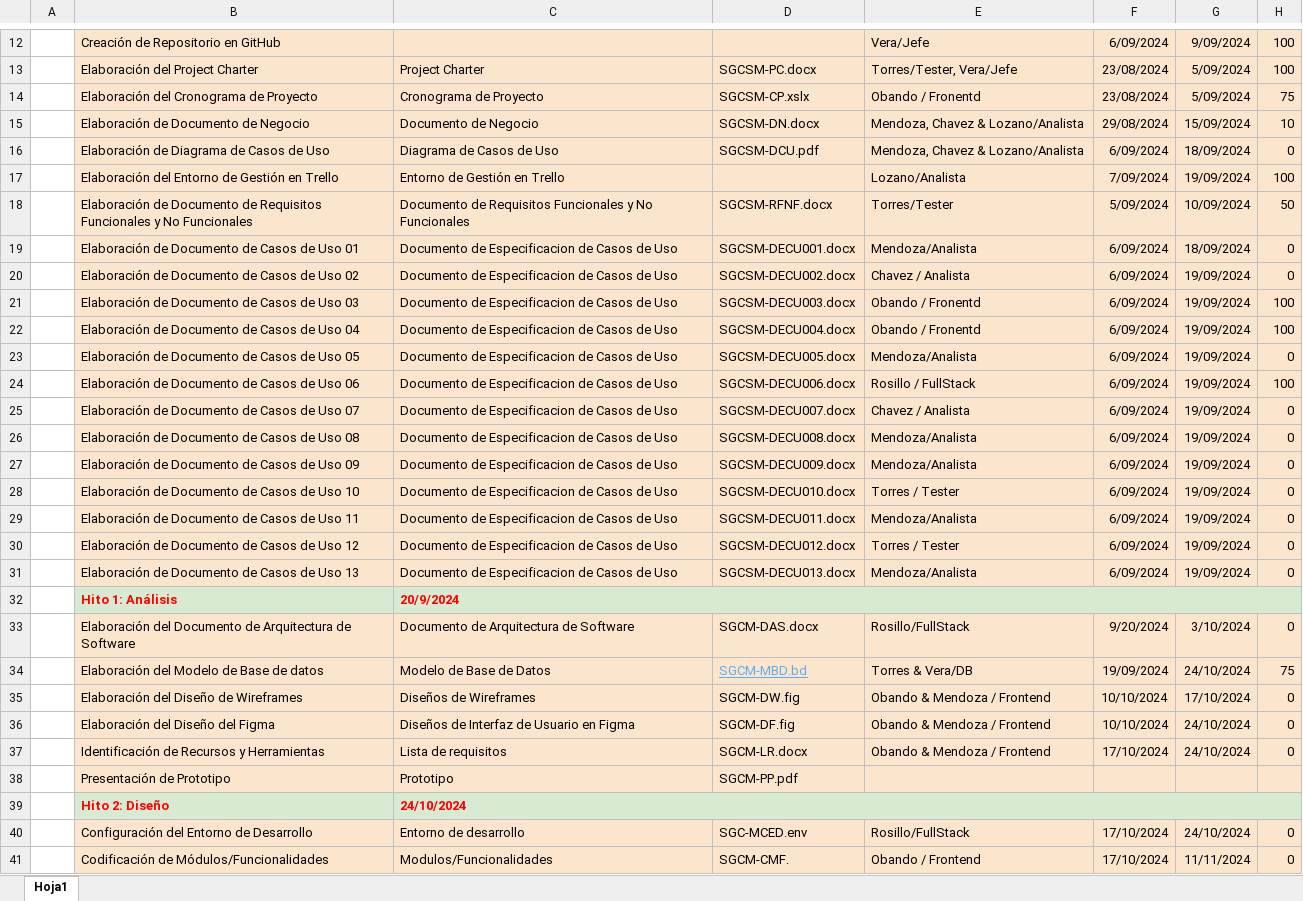
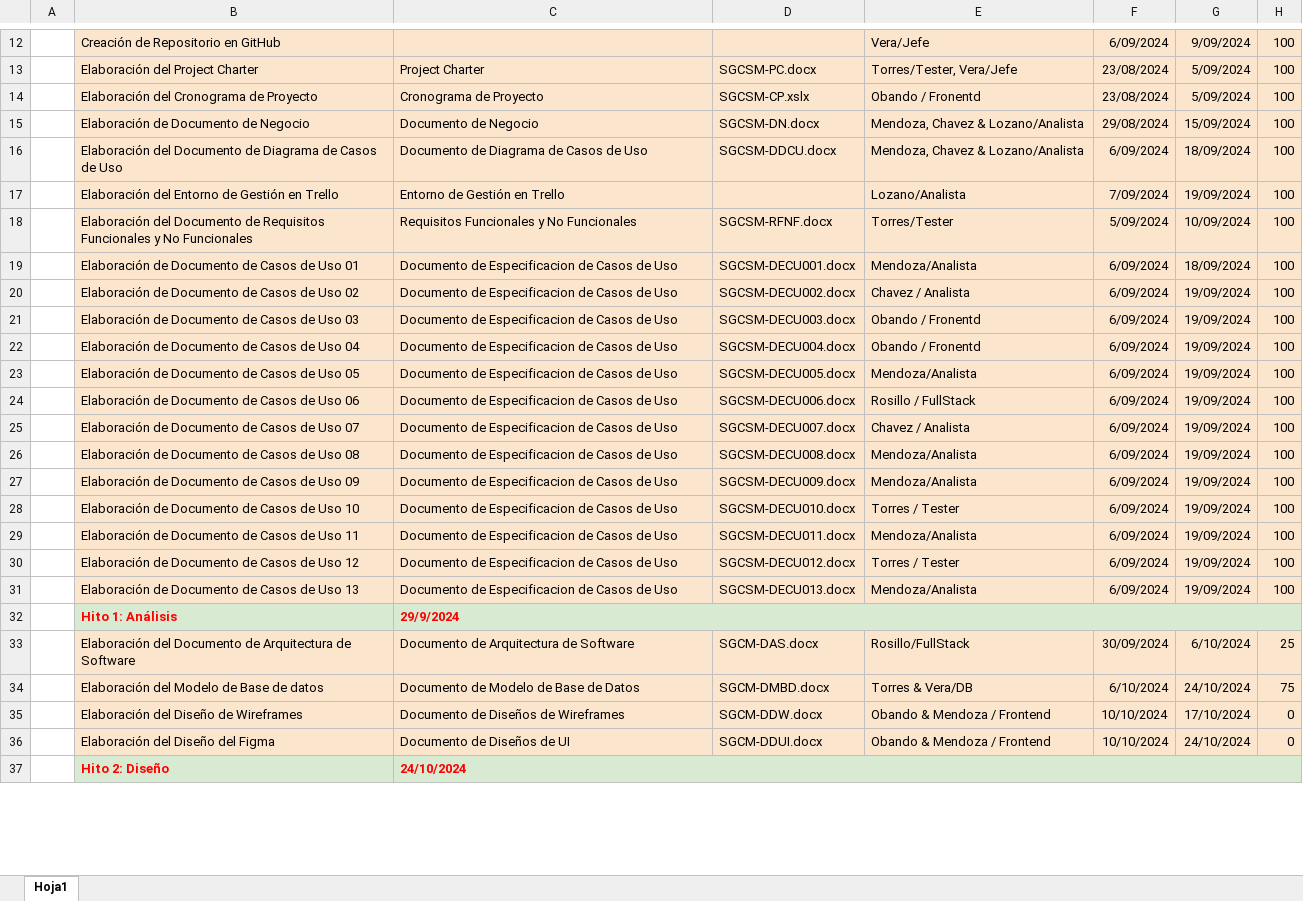
Before and after one commit to HealthTech-Softwares/HealthTech, an Excel workbook: Desarrollo/MentalSync/Gestión/SGCSM-CP.xlsx, sheet Hoja1, drawn as a sheet; only a part is shown, gaps mark what is left out; values as stored, in another font and other column widths than the file's, no borders; charts and pictures not drawn; removed rows and columns are numbered as before the commit, all else as after; the diff covers the shown part only; the diff names each change by its address in the sheet, - before the commit and + after, or states it on an @@ line.

```diff
--- a/Desarrollo/MentalSync/Gestión/SGCSM-CP.xlsx (sheet Hoja1)
+++ b/Desarrollo/MentalSync/Gestión/SGCSM-CP.xlsx (sheet Hoja1)
-H14: 75
+H14: 100
-H15: 10
+H15: 100
-B16: Elaboración de Diagrama…
+B16: Elaboración del Documento de Diagrama…
-C16: Diagrama de Casos de Uso
+C16: Documento de Diagrama de Casos de Uso
-D16: SGCSM-DCU.pdf
+D16: SGCSM-DDCU.docx
-H16: 0
+H16: 100
-B18: Elaboración de Documento de…
+B18: Elaboración del Documento de…
-C18: Documento de Requisitos Funcionales…
+C18: Requisitos Funcionales…
-H18: 50
+H18: 100
-H19:H20: 0
+H19:H20: 100
-H23: 0
+H23: 100
-H25:H31: 0
+H25:H31: 100
-C32: 20/9/2024
+C32: 29/9/2024
-F33: 9/20/2024
+F33: 30/09/2024
-G33: 3/10/2024
+G33: 6/10/2024
-H33: 0
+H33: 25
-C34: Modelo de Base de Datos
+C34: Documento de Modelo de Base de Datos
-D34: SGCM-MBD.bd
+D34: SGCM-DMBD.docx
@@ D34 underline: on → off, text colour: #5AADF1 → black @@
-F34: 19/09/2024
+F34: 6/10/2024
-C35: Diseños de Wireframes
+C35: Documento de Diseños de Wireframes
-D35: SGCM-DW.fig
+D35: SGCM-DDW.docx
-C36: Diseños de Interfaz de Usuario en Figma
+C36: Documento de Diseños de UI
-D36: SGCM-DF.fig
+D36: SGCM-DDUI.docx
-row 37:  | Identificación de Recursos y Herramientas | Lista de requisitos | SGCM-LR.docx | Obando & Mendoza / Frontend | 17/10/2024 | 24/10/2024 | 0
-row 38:  | Presentación de Prototipo | Prototipo | SGCM-PP.pdf
-row 40:  | Configuración del Entorno de Desarrollo | Entorno de desarrollo | SGC-MCED.env | Rosillo/FullStack | 17/10/2024 | 24/10/2024 | 0
-row 41:  | Codificación de Módulos/Funcionalidades | Modulos/Funcionalidades | SGCM-CMF. | Obando / Frontend | 17/10/2024 | 11/11/2024 | 0
```
Also changed, not shown: 4 added rows and 9 edited cells elsewhere in this sheet, charts or pictures, Linea Base/MentalSync/Linea Base 1/SGCSM-CP.xlsx.
